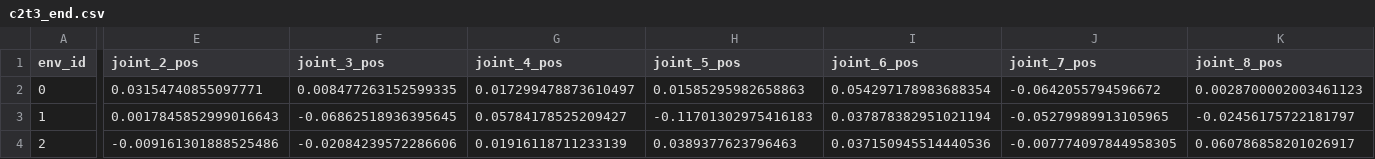
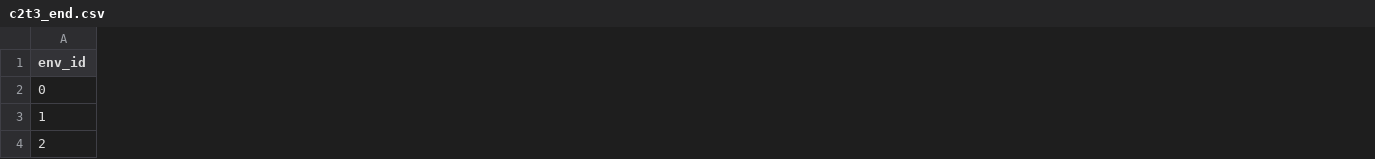
Before and after one commit to bentferrari/IRE_ARCGym, a CSV file: saved_states/c2t3_end.csv, drawn as a sheet; only a part is shown, gaps mark what is left out; the diff covers the shown part only; the diff names each change by its address in the sheet, - before the commit and + after, or states it on an @@ line.

```diff
--- a/saved_states/c2t3_end.csv
+++ b/saved_states/c2t3_end.csv
-column E (joint_2_pos), rows 2-4: 0.03154740855097771 | 0.0017845852999016643 | -0.009161301888525486
-column F (joint_3_pos), rows 2-4: 0.008477263152599335 | -0.06862518936395645 | -0.02084239572286606
-column G (joint_4_pos), rows 2-4: 0.017299478873610497 | 0.05784178525209427 | 0.01916118711233139
-column H (joint_5_pos), rows 2-4: 0.01585295982658863 | -0.11701302975416183 | 0.0389377623796463
-column I (joint_6_pos), rows 2-4: 0.054297178983688354 | 0.037878382951021194 | 0.037150945514440536
-column J (joint_7_pos), rows 2-4: -0.0642055794596672 | -0.05279989913105965 | -0.007774097844958305
-column K (joint_8_pos), rows 2-4: 0.0028700002003461123 | -0.02456175722181797 | 0.060786858201026917
```
Also changed, not shown: 6 removed columns and 50 edited cells elsewhere in this file, saved_states/c2t1_end.csv, saved_states/c2t1_start.csv, 7 other files.
